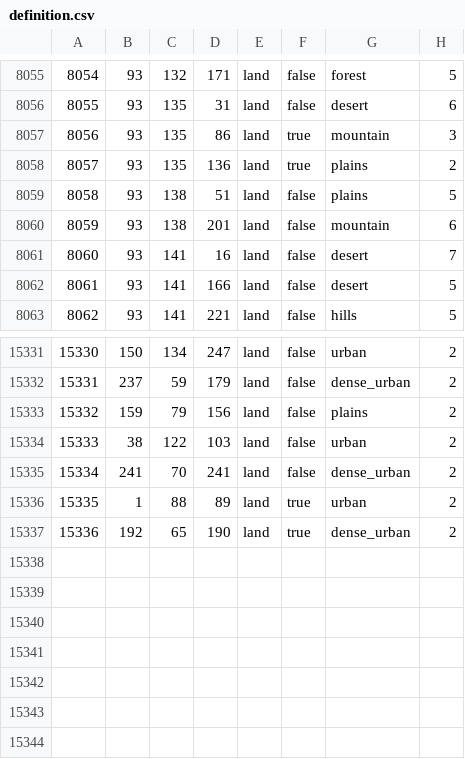
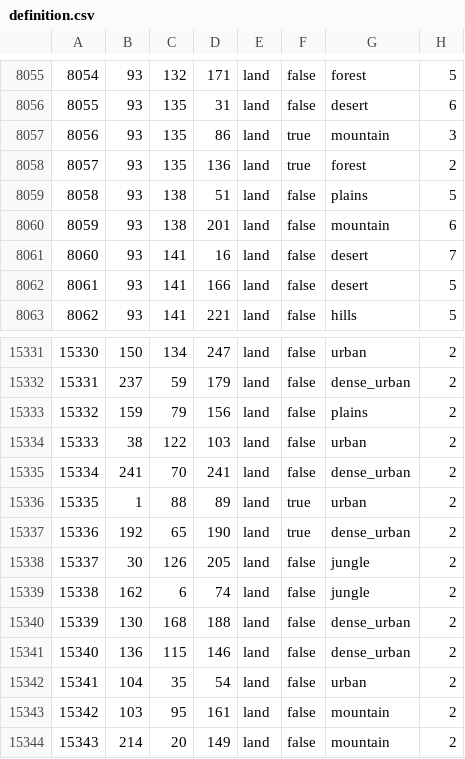
Before and after one commit to TheGamerCant/Modern-Day-Sandbox, a CSV file: map/definition.csv, drawn as a sheet; only a part is shown, gaps mark what is left out.

```diff
--- a/map/definition.csv
+++ b/map/definition.csv
@@ -8057,3 +8057,3 @@
 8056;93;135;86;land;true;mountain;3
-8057;93;135;136;land;true;plains;2
+8057;93;135;136;land;true;forest;2
 8058;93;138;51;land;false;plains;5
@@ -15337 +15337,8 @@
 15336;192;65;190;land;true;dense_urban;2
+15337;30;126;205;land;false;jungle;2
+15338;162;6;74;land;false;jungle;2
+15339;130;168;188;land;false;dense_urban;2
+15340;136;115;146;land;false;dense_urban;2
+15341;104;35;54;land;false;urban;2
+15342;103;95;161;land;false;mountain;2
+15343;214;20;149;land;false;mountain;2
```
Also changed, not shown: 35 other files.
